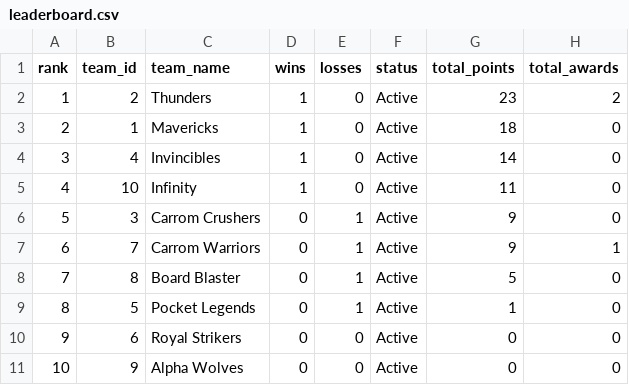
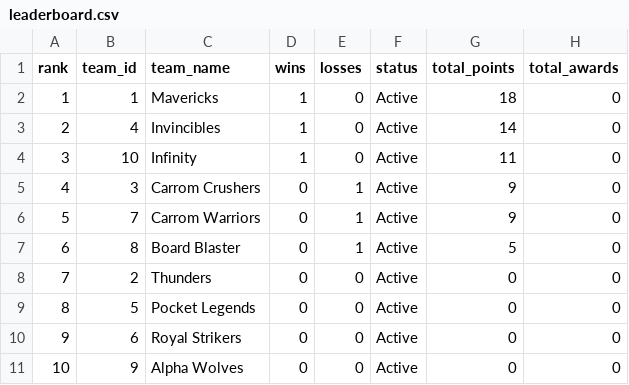
Before and after one commit to Abhinav-sxn/Carrom-Tournament, a CSV file: data/indore/leaderboard.csv, drawn as a sheet; removed rows and columns are numbered as before the commit, all else as after; the diff names each change by its address in the sheet, - before the commit and + after, or states it on an @@ line.

```diff
--- a/data/indore/leaderboard.csv
+++ b/data/indore/leaderboard.csv
-row 2: 1 | 2 | Thunders | 1 | 0 | Active | 23 | 2
@@ column A (rank) renumbered between rows 2 and 7 @@
-H6 (total_awards): 1
+H6 (total_awards): 0
+row 8: 7 | 2 | Thunders | 0 | 0 | Active | 0 | 0
-E9 (losses): 1
+E9 (losses): 0
-G9 (total_points): 1
+G9 (total_points): 0
```
Also changed, not shown: data/indore/matches.csv, data/indore/playerstats.csv, 1 other file.
